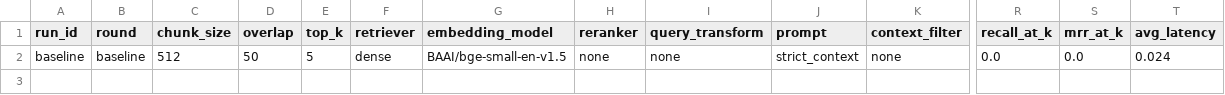
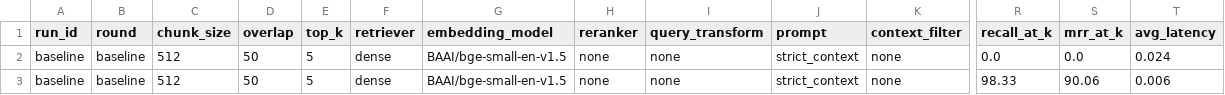
Before and after one commit to Admft/rag-research, a CSV file: results/experiments/experiment_results.csv, drawn as a sheet; only a part is shown, gaps mark what is left out; rows hold the shown columns only; the diff names each change by its address in the sheet, - before the commit and + after, or states it on an @@ line.

Commit message:
added questions

```diff
--- a/results/experiments/experiment_results.csv
+++ b/results/experiments/experiment_results.csv
+row 3: baseline | baseline | 512 | 50 | 5 | dense | BAAI/bge-small-en-v1.5 | none | none | strict_context | none | 98.33 | 90.06 | 0.006
```
Also changed, not shown: 25 other files.
